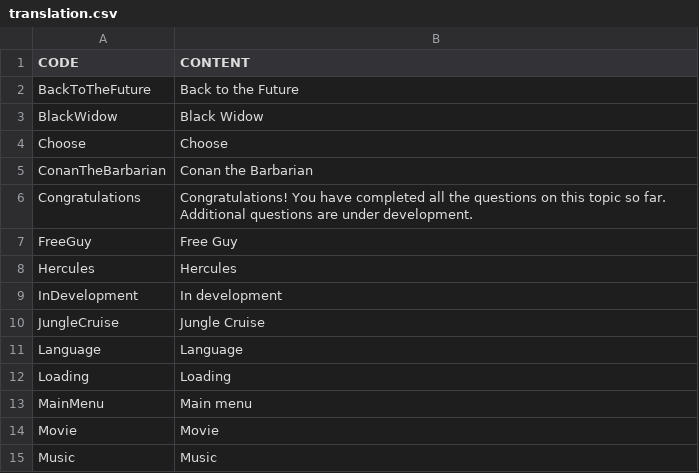
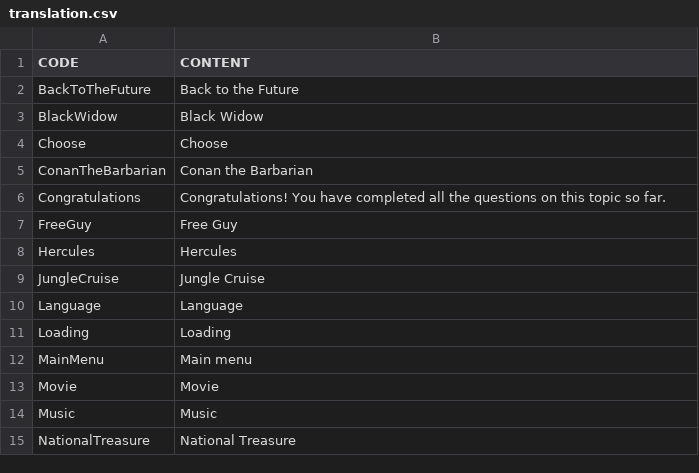
Before and after one commit to BelousovAD/Guess-the-movie, a CSV file: Assets/Resources/Localization/English/translation.csv, drawn as a sheet; only a part is shown; the shorter side is filled out with more unchanged rows.

```diff
--- a/Assets/Resources/Localization/English/translation.csv
+++ b/Assets/Resources/Localization/English/translation.csv
@@ -5,6 +5,5 @@ Choose,Choose
 ConanTheBarbarian,Conan the Barbarian
-Congratulations,Congratulations! You have completed all the questions on this topic so far. Additional questions are under development.
+Congratulations,Congratulations! You have completed all the questions on this topic so far.
 FreeGuy,Free Guy
 Hercules,Hercules
-InDevelopment,In development
 JungleCruise,Jungle Cruise
```
Also changed, not shown: Assets/Resources/Localization/Russian/translation.csv, 1 other file.
